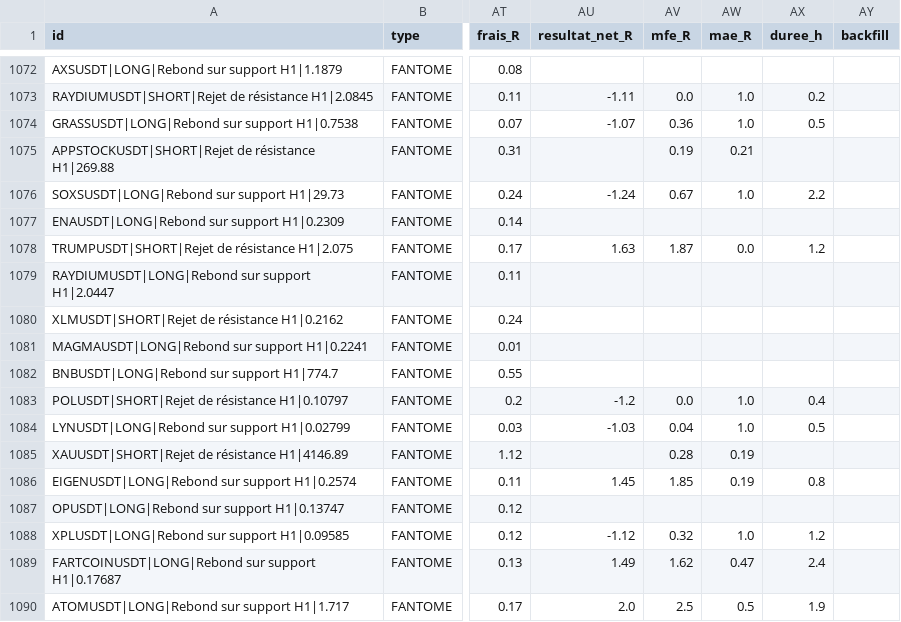
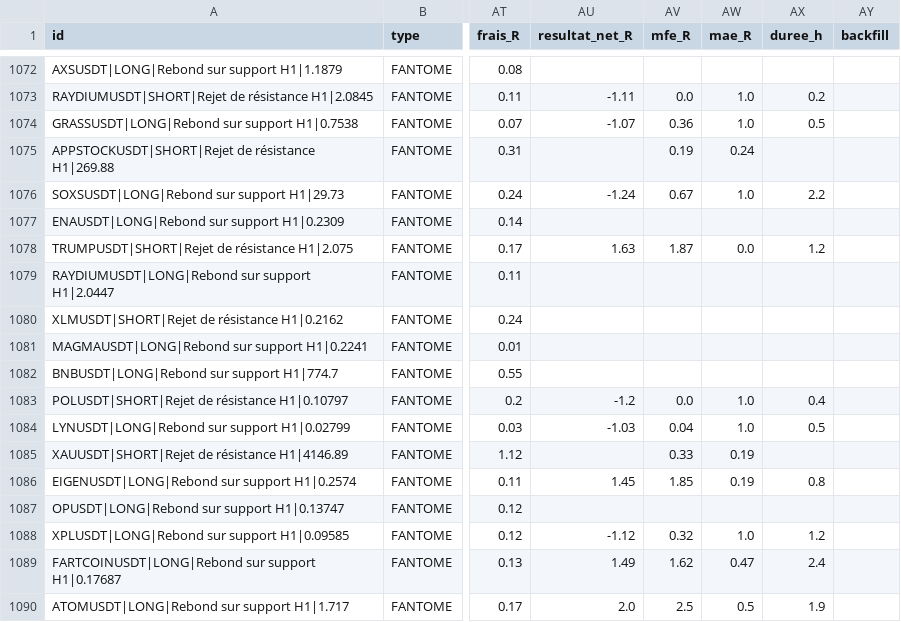
Before and after one commit to fraispropr-ship-it/crypto-pepite, a CSV file: journal_signaux.csv, drawn as a sheet; only a part is shown, gaps mark what is left out; the diff covers the shown part only; the diff names each change by its address in the sheet, - before the commit and + after, or states it on an @@ line.

```diff
--- a/journal_signaux.csv
+++ b/journal_signaux.csv
-AW1075 (mae_R): 0.21
+AW1075 (mae_R): 0.24
-AV1085 (mfe_R): 0.28
+AV1085 (mfe_R): 0.33
```
Also changed, not shown: 32 edited cells elsewhere in this file, 1 other file.
